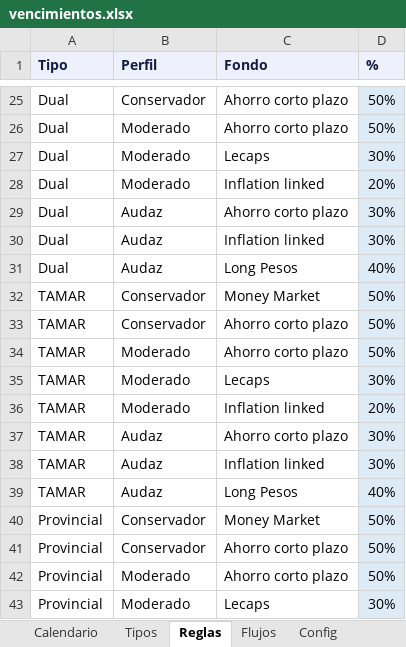
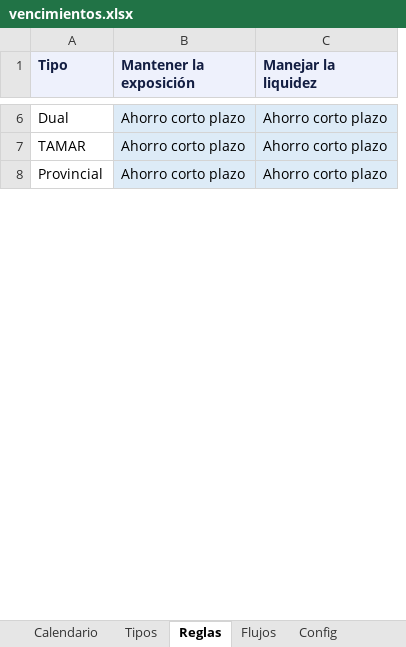
Before and after one commit to mfriedB/fondos, an Excel workbook: vencimientos.xlsx, sheet Reglas, drawn as a sheet; only a part is shown, gaps mark what is left out; values as stored, in another font and other column widths than the file's, no borders; removed rows and columns are numbered as before the commit, all else as after; the diff covers the shown part only; the diff names each change by its address in the sheet, - before the commit and + after, or states it on an @@ line.

```diff
--- a/vencimientos.xlsx (sheet Reglas)
+++ b/vencimientos.xlsx (sheet Reglas)
-column B (Perfil), row 25: Conservador; row 33: Conservador; row 41: Conservador
+column B (Mantener la exposición), rows 6-8: all Ahorro corto plazo
-column D (%), row 25: 50%; row 33: 50%; row 41: 50%
-C1: Fondo
+C1: Manejar la liquidez
-C6 fill: none
+C6 fill: #DDEBF7
-row 26: Dual | Moderado | Ahorro corto plazo | 50%
-row 27: Dual | Moderado | Lecaps | 30%
-row 28: Dual | Moderado | Inflation linked | 20%
-row 29: Dual | Audaz | Ahorro corto plazo | 30%
-row 30: Dual | Audaz | Inflation linked | 30%
-row 31: Dual | Audaz | Long Pesos | 40%
-row 32: TAMAR | Conservador | Money Market | 50%
-C7 fill: none
+C7 fill: #DDEBF7
-row 34: TAMAR | Moderado | Ahorro corto plazo | 50%
-row 35: TAMAR | Moderado | Lecaps | 30%
-row 36: TAMAR | Moderado | Inflation linked | 20%
-row 37: TAMAR | Audaz | Ahorro corto plazo | 30%
-row 38: TAMAR | Audaz | Inflation linked | 30%
-row 39: TAMAR | Audaz | Long Pesos | 40%
-row 40: Provincial | Conservador | Money Market | 50%
-C8 fill: none
+C8 fill: #DDEBF7
-row 42: Provincial | Moderado | Ahorro corto plazo | 50%
-row 43: Provincial | Moderado | Lecaps | 30%
```
Also changed, not shown: 1 added row, 50 removed rows, 1 moved row and cell formats elsewhere in this sheet, sheet Tipos, sheet Instrucciones, 1 other file.
